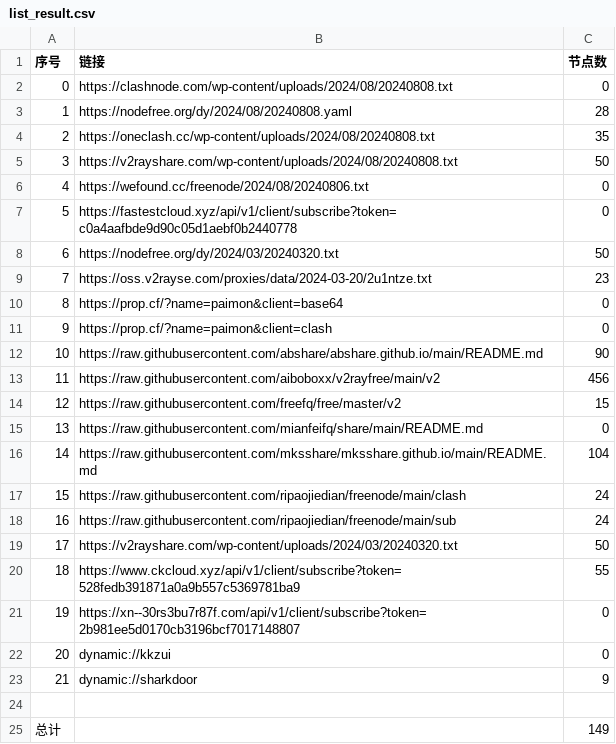
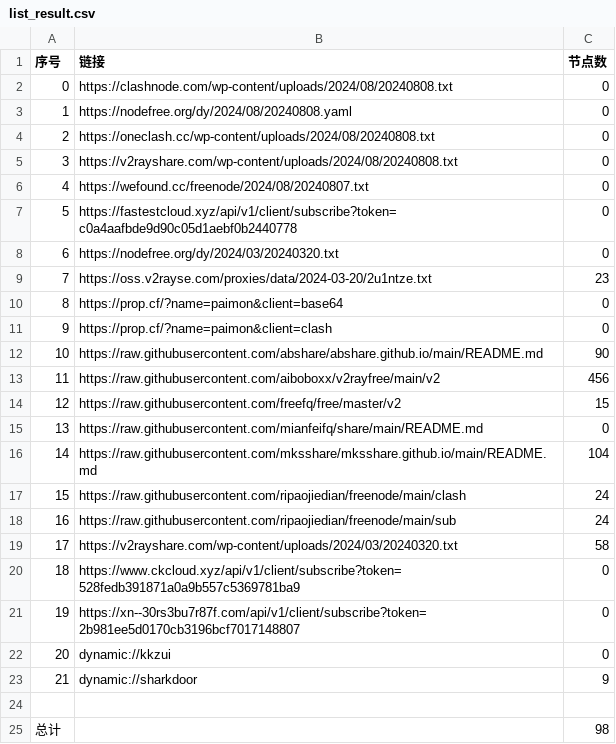
Before and after one commit to zhbjzhql1/AutoMergePublicNodes, a CSV file: list_result.csv, drawn as a sheet.

```diff
--- a/list_result.csv
+++ b/list_result.csv
@@ -2,8 +2,8 @@
 0,https://clashnode.com/wp-content/uploads/2024/08/20240808.txt,0
-1,https://nodefree.org/dy/2024/08/20240808.yaml,28
-2,https://oneclash.cc/wp-content/uploads/2024/08/20240808.txt,35
-3,https://v2rayshare.com/wp-content/uploads/2024/08/20240808.txt,50
-4,https://wefound.cc/freenode/2024/08/20240806.txt,0
+1,https://nodefree.org/dy/2024/08/20240808.yaml,0
+2,https://oneclash.cc/wp-content/uploads/2024/08/20240808.txt,0
+3,https://v2rayshare.com/wp-content/uploads/2024/08/20240808.txt,0
+4,https://wefound.cc/freenode/2024/08/20240807.txt,0
 5,https://fastestcloud.xyz/api/v1/client/subscribe?token=c0a4aafbde9d90c05d1aebf0b2440778,0
-6,https://nodefree.org/dy/2024/03/20240320.txt,50
+6,https://nodefree.org/dy/2024/03/20240320.txt,0
 7,https://oss.v2rayse.com/proxies/data/2024-03-20/2u1ntze.txt,23
@@ -18,4 +18,4 @@
 16,https://raw.githubusercontent.com/ripaojiedian/freenode/main/sub,24
-17,https://v2rayshare.com/wp-content/uploads/2024/03/20240320.txt,50
-18,https://www.ckcloud.xyz/api/v1/client/subscribe?token=528fedb391871a0a9b557c5369781ba9,55
+17,https://v2rayshare.com/wp-content/uploads/2024/03/20240320.txt,58
+18,https://www.ckcloud.xyz/api/v1/client/subscribe?token=528fedb391871a0a9b557c5369781ba9,0
 19,https://xn--30rs3bu7r87f.com/api/v1/client/subscribe?token=2b981ee5d0170cb3196bcf7017148807,0
@@ -24,2 +24,2 @@
 
-总计,,149
+总计,,98
```
Also changed, not shown: 9 other files.
